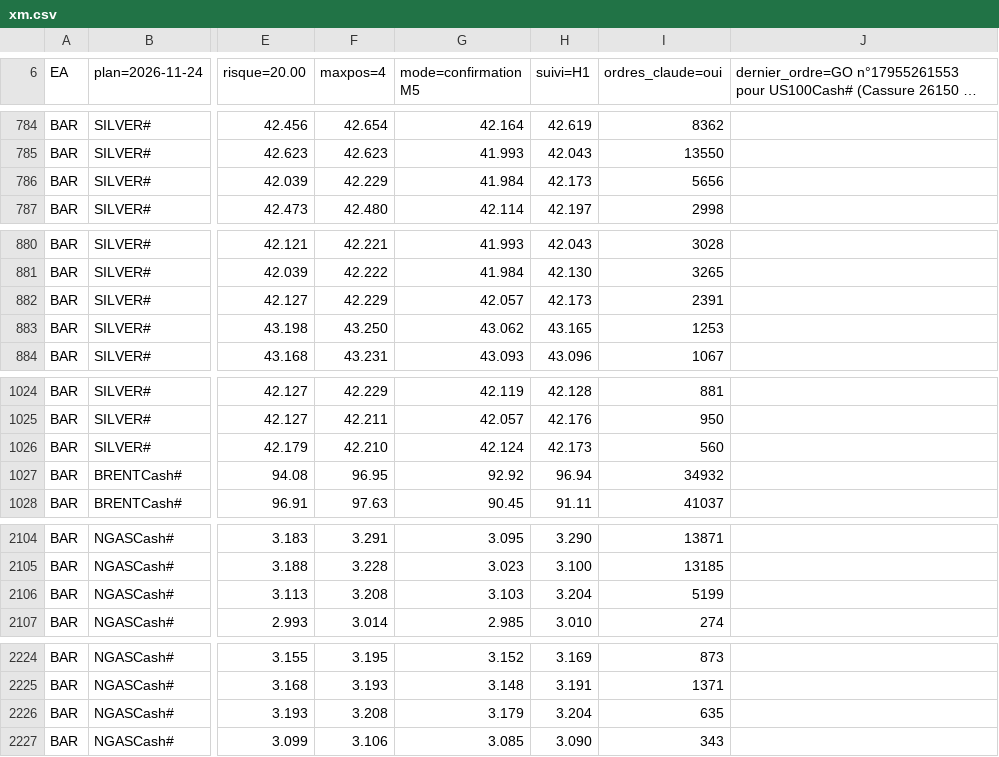
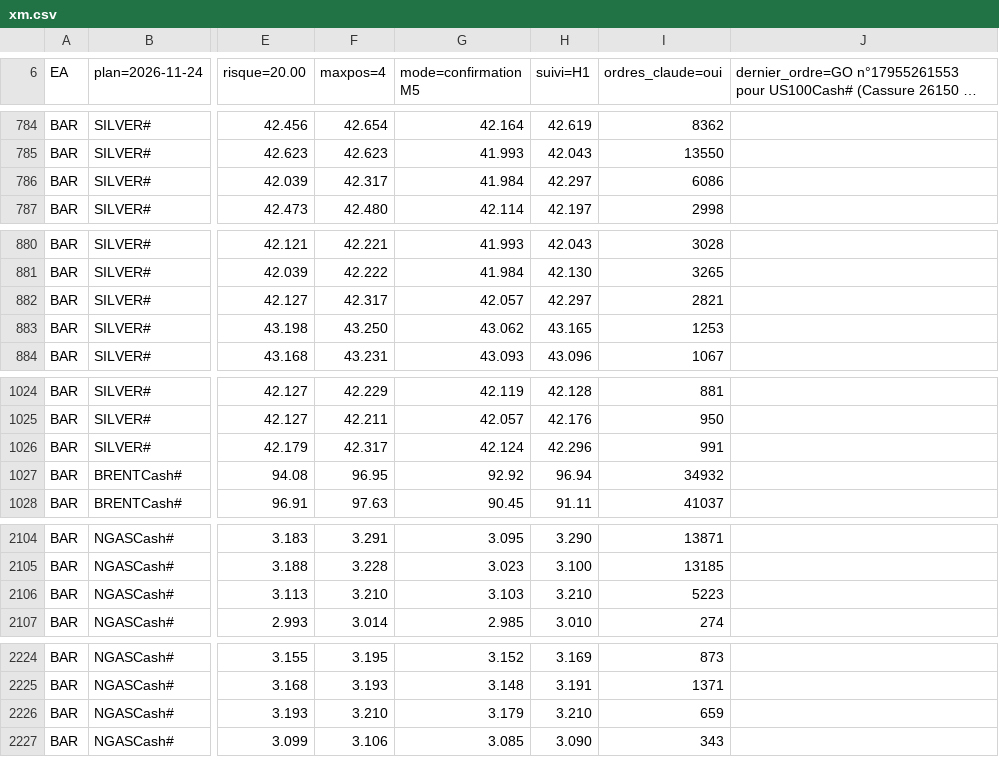
Before and after one commit to KidiMig/trading-plan, a CSV file: xm.csv, drawn as a sheet; only a part is shown, gaps mark what is left out; long unchanged cells end in …; the diff covers the shown part only; the diff names each change by its address in the sheet, - before the commit and + after, or states it on an @@ line.

```diff
--- a/xm.csv
+++ b/xm.csv
-F786 (maxpos=4): 42.229
+F786 (maxpos=4): 42.317
-H786 (suivi=H1): 42.173
+H786 (suivi=H1): 42.297
-I786 (ordres_claude=oui): 5656
+I786 (ordres_claude=oui): 6086
-F882 (maxpos=4): 42.229
+F882 (maxpos=4): 42.317
-H882 (suivi=H1): 42.173
+H882 (suivi=H1): 42.297
-I882 (ordres_claude=oui): 2391
+I882 (ordres_claude=oui): 2821
-F1026 (maxpos=4): 42.210
+F1026 (maxpos=4): 42.317
-H1026 (suivi=H1): 42.173
+H1026 (suivi=H1): 42.296
-I1026 (ordres_claude=oui): 560
+I1026 (ordres_claude=oui): 991
-F2106 (maxpos=4): 3.208
+F2106 (maxpos=4): 3.210
-H2106 (suivi=H1): 3.204
+H2106 (suivi=H1): 3.210
-I2106 (ordres_claude=oui): 5199
+I2106 (ordres_claude=oui): 5223
-F2226 (maxpos=4): 3.208
+F2226 (maxpos=4): 3.210
-H2226 (suivi=H1): 3.204
+H2226 (suivi=H1): 3.210
-I2226 (ordres_claude=oui): 635
+I2226 (ordres_claude=oui): 659
```
Also changed, not shown: 111 edited cells elsewhere in this file.
